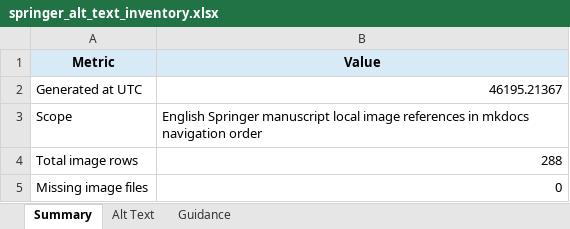
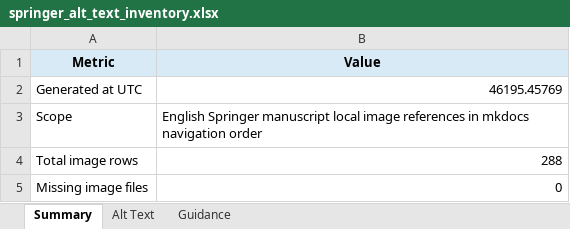
Before and after one commit to cwang0810/data_engineering_book, an Excel workbook: publishing/accessibility/springer_alt_text_inventory.xlsx, sheet Summary, drawn as a sheet; only a part is shown; values as stored, in another font and other column widths than the file's, no borders; the diff names each change by its address in the sheet, - before the commit and + after, or states it on an @@ line.

```diff
--- a/publishing/accessibility/springer_alt_text_inventory.xlsx (sheet Summary)
+++ b/publishing/accessibility/springer_alt_text_inventory.xlsx (sheet Summary)
-B2 (Value): 46195.21367
+B2 (Value): 46195.45769
```
Also changed, not shown: sheet Alt Text, 12 other files.
